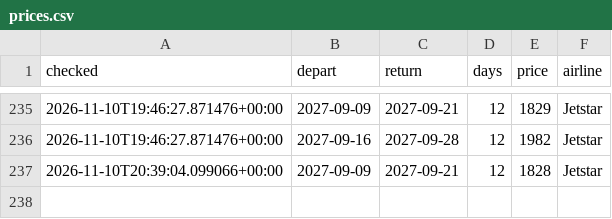
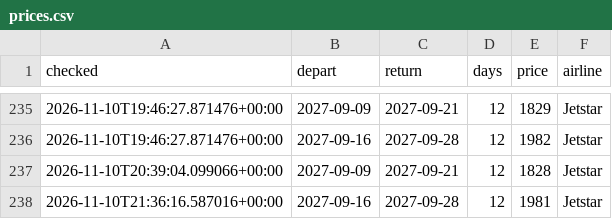
Before and after one commit to danny1389-wq/flight-track, a CSV file: data/prices.csv, drawn as a sheet; only a part is shown, gaps mark what is left out; the diff names each change by its address in the sheet, - before the commit and + after, or states it on an @@ line.

```diff
--- a/data/prices.csv
+++ b/data/prices.csv
+row 238: 2026-11-10T21:36:16.587016+00:00 | 2027-09-16 | 2027-09-28 | 12 | 1981 | Jetstar
```
Also changed, not shown: 1 other file.
